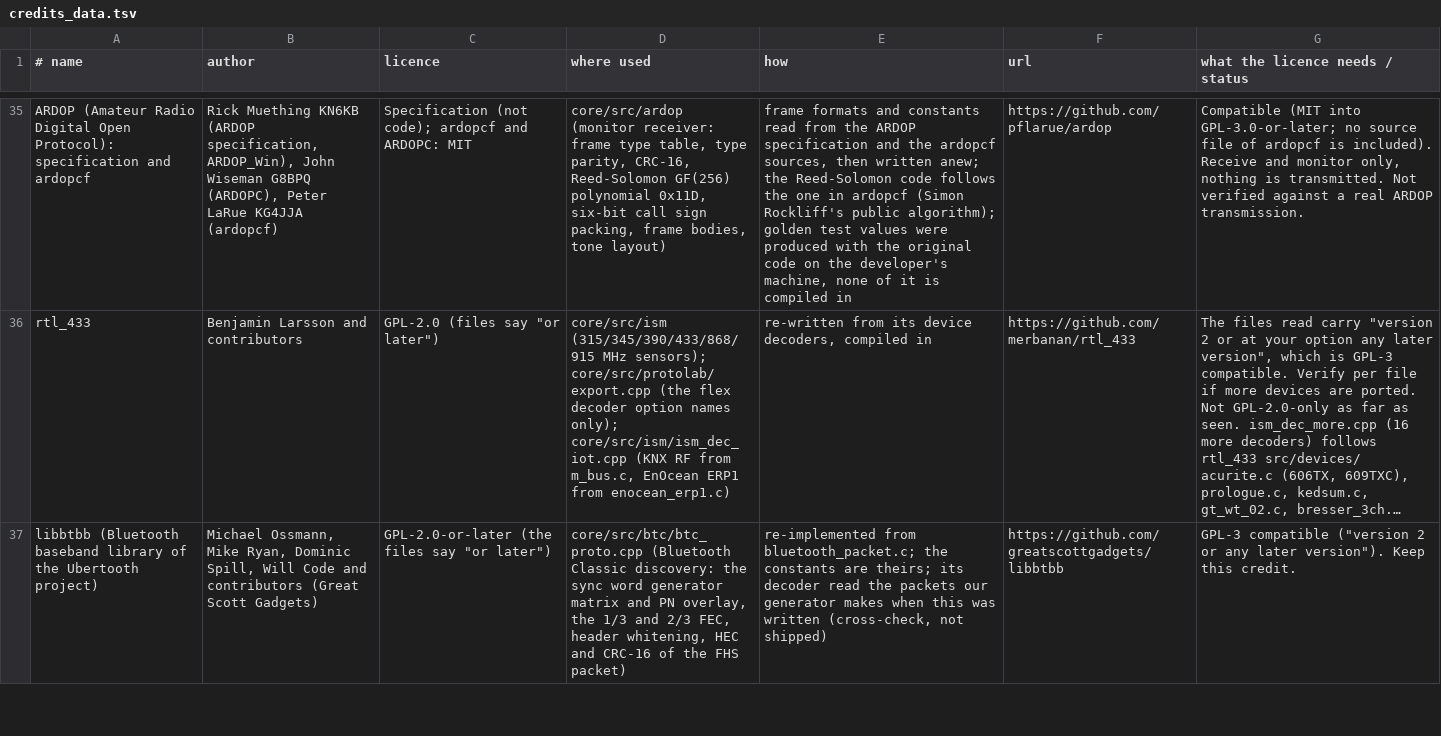
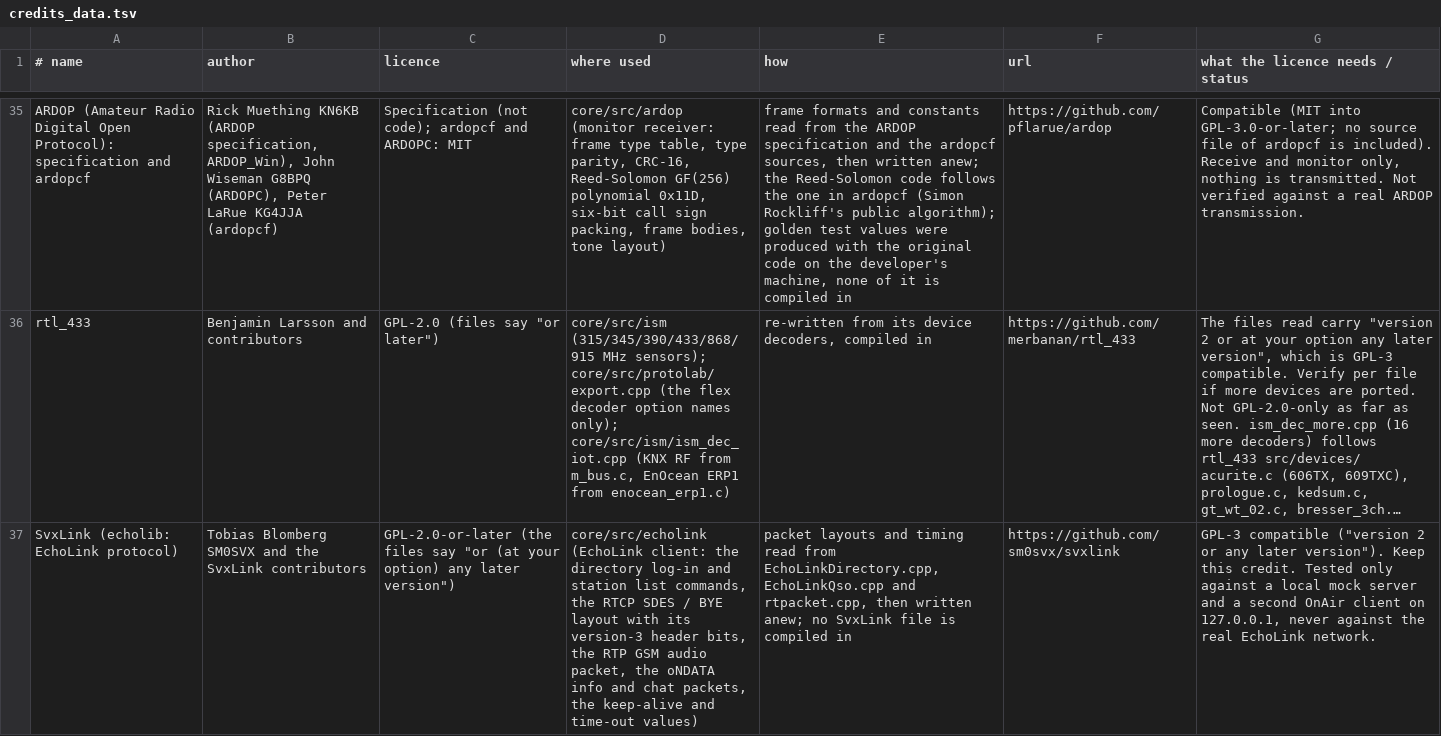
Before and after one commit to adswill/OnAir, a TSV file: tools/credits_data.tsv, drawn as a sheet; only a part is shown, gaps mark what is left out; the shorter side is filled out with more unchanged rows; long unchanged cells end in …; the diff covers the shown part only; the diff names each change by its address in the sheet, - before the commit and + after, or states it on an @@ line.

```diff
--- a/tools/credits_data.tsv
+++ b/tools/credits_data.tsv
+row 37: SvxLink (echolib: EchoLink protocol) | Tobias Blomberg SM0SVX and the SvxLink contributors | GPL-2.0-or-later (the files say "or (at your option) any later version") | core/src/echolink (EchoLink client: the directory log-in and station list commands, the RTCP SDES / BYE layout with its version-3 header bits, the RTP GSM audio packet, the oNDATA info and chat packets, the keep-alive and time-out values) | packet layouts and timing read from EchoLinkDirectory.cpp, EchoLinkQso.cpp and rtpacket.cpp, then written anew; no SvxLink file is compiled in | https://github.com/sm0svx/svxlink | GPL-3 compatible ("version 2 or any later version"). Keep this credit. Tested only against a local mock server and a second OnAir client on 127.0.0.1, never against the real EchoLink network.
```
Also changed, not shown: 1 added row elsewhere in this file, 12 other files.
